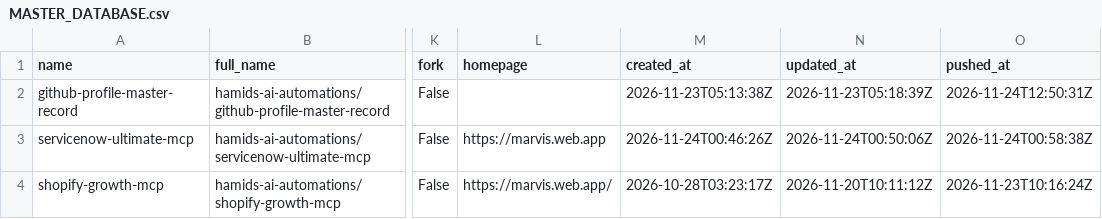
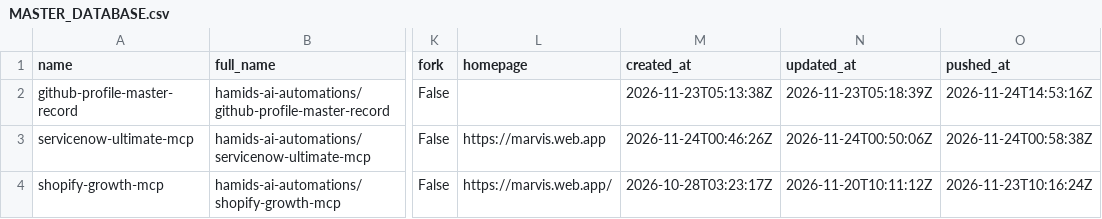
Before and after one commit to hamids-ai-automations/github-profile-master-record, a CSV file: MASTER_DATABASE.csv, drawn as a sheet; only a part is shown, gaps mark what is left out; the diff names each change by its address in the sheet, - before the commit and + after, or states it on an @@ line.

```diff
--- a/MASTER_DATABASE.csv
+++ b/MASTER_DATABASE.csv
-O2 (pushed_at): 2026-11-24T12:50:31Z
+O2 (pushed_at): 2026-11-24T14:53:16Z
```
Also changed, not shown: repositories/repositories_index.csv, 20 other files.
